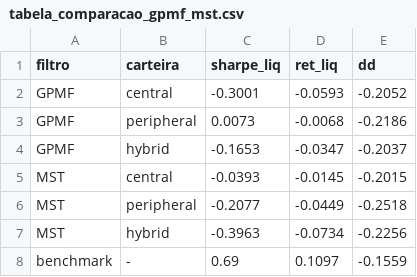
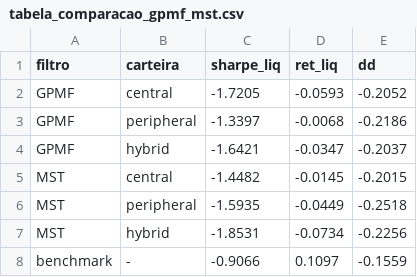
Before and after one commit to yoonsungj04/IC_Grafos_FIIs, a CSV file: results/tables/tabela_comparacao_gpmf_mst.csv, drawn as a sheet.

```diff
--- a/results/tables/tabela_comparacao_gpmf_mst.csv
+++ b/results/tables/tabela_comparacao_gpmf_mst.csv
@@ -1,8 +1,8 @@
 filtro,carteira,sharpe_liq,ret_liq,dd
-GPMF,central,-0.3001,-0.0593,-0.2052
-GPMF,peripheral,0.0073,-0.0068,-0.2186
-GPMF,hybrid,-0.1653,-0.0347,-0.2037
-MST,central,-0.0393,-0.0145,-0.2015
-MST,peripheral,-0.2077,-0.0449,-0.2518
-MST,hybrid,-0.3963,-0.0734,-0.2256
-benchmark,-,0.69,0.1097,-0.1559
+GPMF,central,-1.7205,-0.0593,-0.2052
+GPMF,peripheral,-1.3397,-0.0068,-0.2186
+GPMF,hybrid,-1.6421,-0.0347,-0.2037
+MST,central,-1.4482,-0.0145,-0.2015
+MST,peripheral,-1.5935,-0.0449,-0.2518
+MST,hybrid,-1.8531,-0.0734,-0.2256
+benchmark,-,-0.9066,0.1097,-0.1559
```
Also changed, not shown: results/tables/centralidade_estatica.csv, results/tables/tabela_custos.csv, 33 other files.
